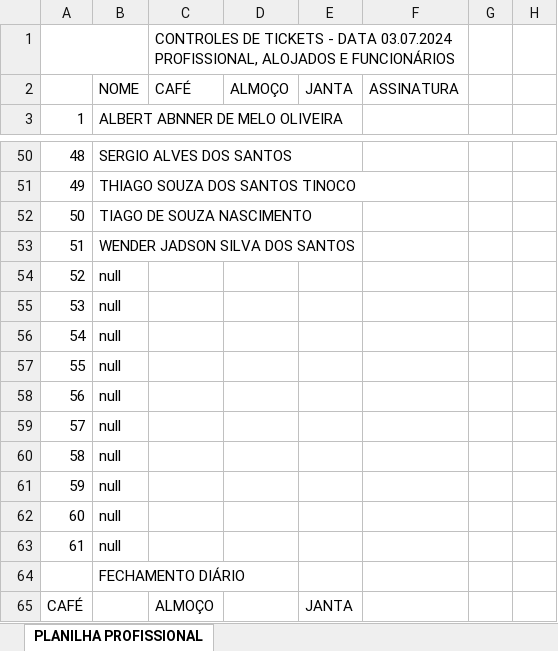
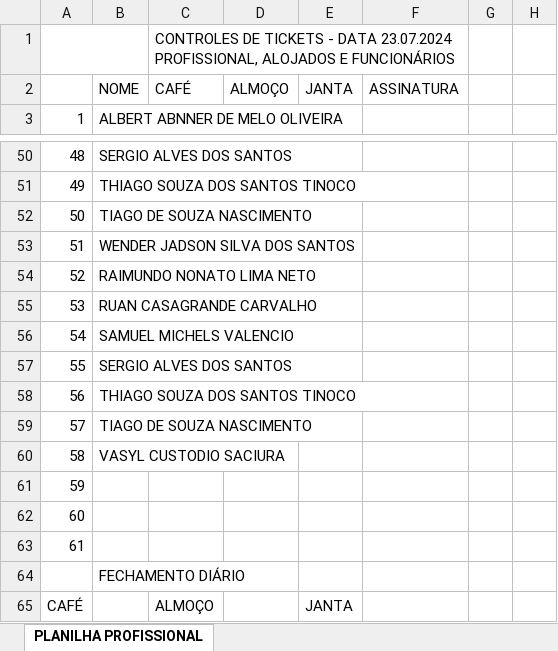
Before and after one commit to anthonytthz/autoplan, an Excel workbook: data/arq01.xlsx, sheet PLANILHA PROFISSIONAL, drawn as a sheet; only a part is shown, gaps mark what is left out; values as stored, in another font and other column widths than the file's, no borders; the diff names each change by its address in the sheet, - before the commit and + after, or states it on an @@ line.

```diff
--- a/data/arq01.xlsx (sheet PLANILHA PROFISSIONAL)
+++ b/data/arq01.xlsx (sheet PLANILHA PROFISSIONAL)
-C1: …- DATA 03.07.2024 PROFISSIONAL, ALOJADOS…
+C1: …- DATA 23.07.2024 PROFISSIONAL, ALOJADOS…
-B54: null
+B54: RAIMUNDO NONATO LIMA NETO
-B55: null
+B55: RUAN CASAGRANDE CARVALHO
-B56: null
+B56: SAMUEL MICHELS VALENCIO
-B57: null
+B57: SERGIO ALVES DOS SANTOS
-B58: null
+B58: THIAGO SOUZA DOS SANTOS TINOCO
-B59: null
+B59: TIAGO DE SOUZA NASCIMENTO
-B60: null
+B60: VASYL CUSTODIO SACIURA
-B61:B63: null
+B61:B63: (empty)
```
Also changed, not shown: uploads/Empregados ativos.xlsx, 3 other files.
